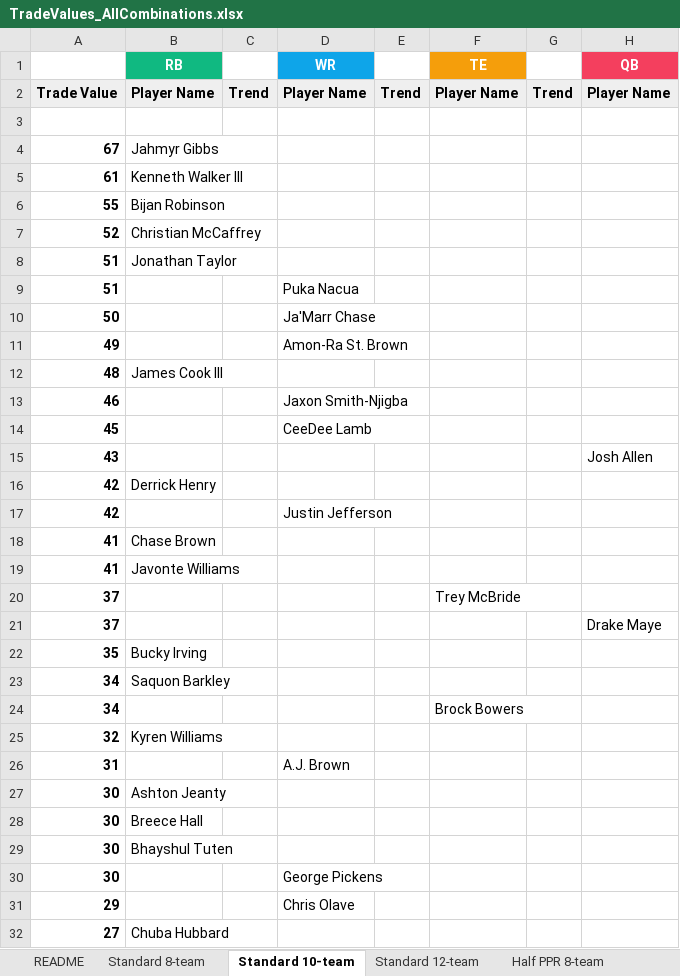
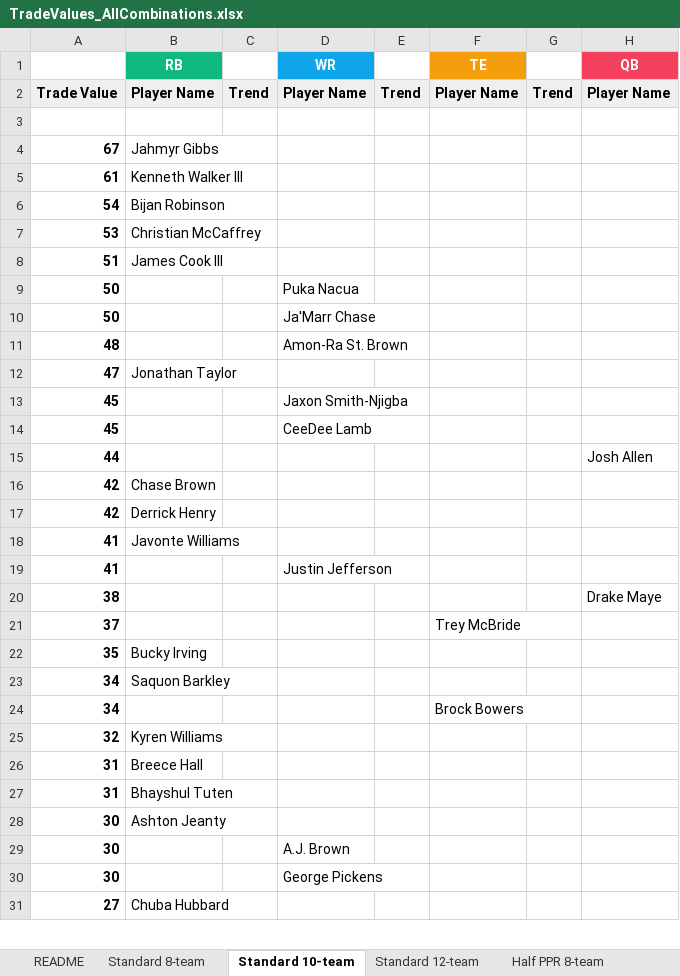
Before and after one commit to seoularpro/OddsVis, an Excel workbook: TradeValueSheets/TradeValues_AllCombinations.xlsx, sheet Standard 10-team, drawn as a sheet; only a part is shown; values as stored, in another font and other column widths than the file's, no borders; removed rows and columns are numbered as before the commit, all else as after; the diff covers the shown part only; the diff names each change by its address in the sheet, - before the commit and + after, or states it on an @@ line.

```diff
--- a/TradeValueSheets/TradeValues_AllCombinations.xlsx (sheet Standard 10-team)
+++ b/TradeValueSheets/TradeValues_AllCombinations.xlsx (sheet Standard 10-team)
-A6: 55
+A6: 54
-A7: 52
+A7: 53
-B8 (RB): Jonathan Taylor
+B8 (RB): James Cook III
-A9: 51
+A9: 50
-row 11: 49 |  |  | Amon-Ra St. Brown
-B11 (RB): James Cook III
+B11 (RB): (empty)
-D11 (WR): (empty)
+D11 (WR): Amon-Ra St. Brown
-row 13: 46 |  |  | Jaxon Smith-Njigba
+row 12: 47 | Jonathan Taylor
+row 13: 45 |  |  | Jaxon Smith-Njigba
-A15: 43
+A15: 44
+row 16: 42 | Chase Brown
-row 17: 42 |  |  | Justin Jefferson
-row 18: 41 | Chase Brown
+row 19: 41 |  |  | Justin Jefferson
+row 20: 38 |  |  |  |  |  |  | Drake Maye
-row 21: 37 |  |  |  |  |  |  | Drake Maye
-B26 (RB): (empty)
+B26 (RB): Breece Hall
-D26 (WR): A.J. Brown
+D26 (WR): (empty)
+row 27: 31 | Bhayshul Tuten
-B29 (RB): Breece Hall
+B29 (RB): (empty)
-D29 (WR): (empty)
+D29 (WR): A.J. Brown
-row 29: 30 | Bhayshul Tuten
-row 31: 29 |  |  | Chris Olave
```
Also changed, not shown: 24 added rows, 23 removed rows and 41 edited cells elsewhere in this sheet, sheet Full PPR 10-team, sheet Standard 8-team, sheet Full PPR 8-team, sheet Standard 12-team, sheet Full PPR 12-team, sheet Half PPR 8-team, 2 more sheets, TradeValueSheets/TradeValues_FullPPR_12team.xlsx, TradeValueSheets/TradeValues_FullPPR_8team.xlsx, 18 other files.
